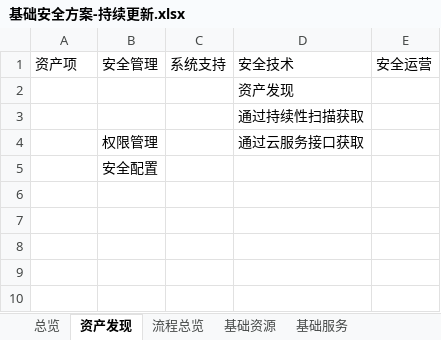
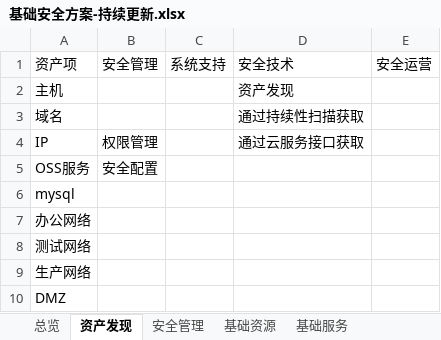
Before and after one commit to scopion/devsecops, an Excel workbook: 原创-基础安全/基础安全方案-持续更新.xlsx, sheet 资产发现, drawn as a sheet; values as stored, in another font and other column widths than the file's, no borders; the diff names each change by its address in the sheet, - before the commit and + after, or states it on an @@ line.

Commit message:
update

```diff
--- a/原创-基础安全/基础安全方案-持续更新.xlsx (sheet 资产发现)
+++ b/原创-基础安全/基础安全方案-持续更新.xlsx (sheet 资产发现)
-sheet tab: 流程总览
+sheet tab: 安全管理
-A2: (empty)
+A2: 主机
-A3: (empty)
+A3: 域名
-A4: (empty)
+A4: IP
-A5: (empty)
+A5: OSS服务
+row 6: mysql
+row 7: 办公网络
+row 8: 测试网络
+row 9: 生产网络
+row 10: DMZ
```
Also changed, not shown: sheet 安全管理.
